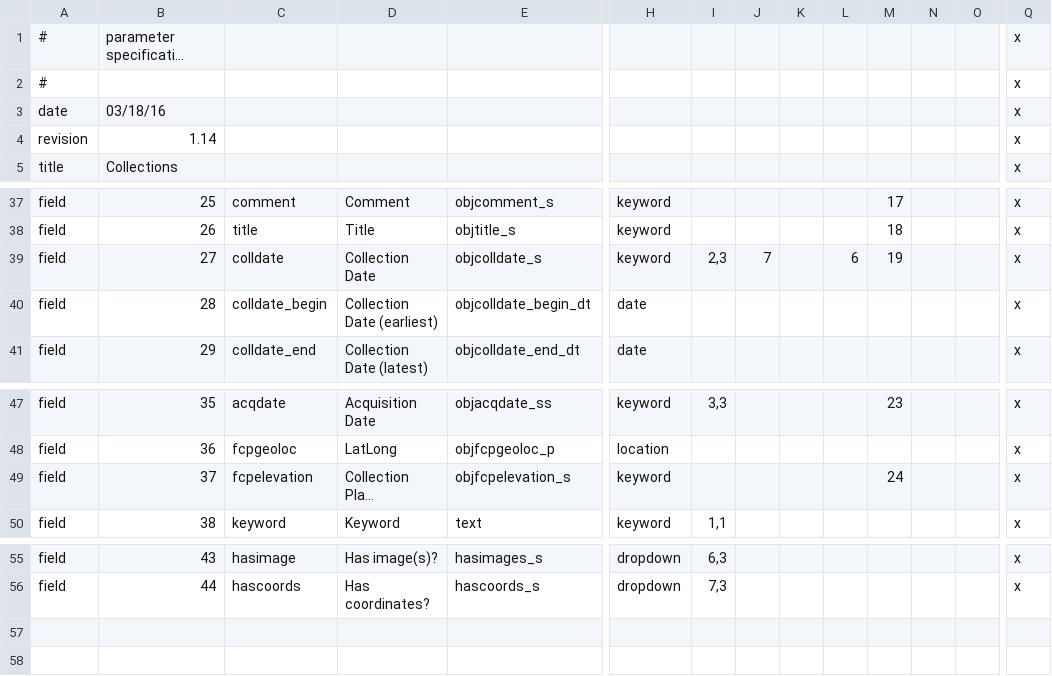
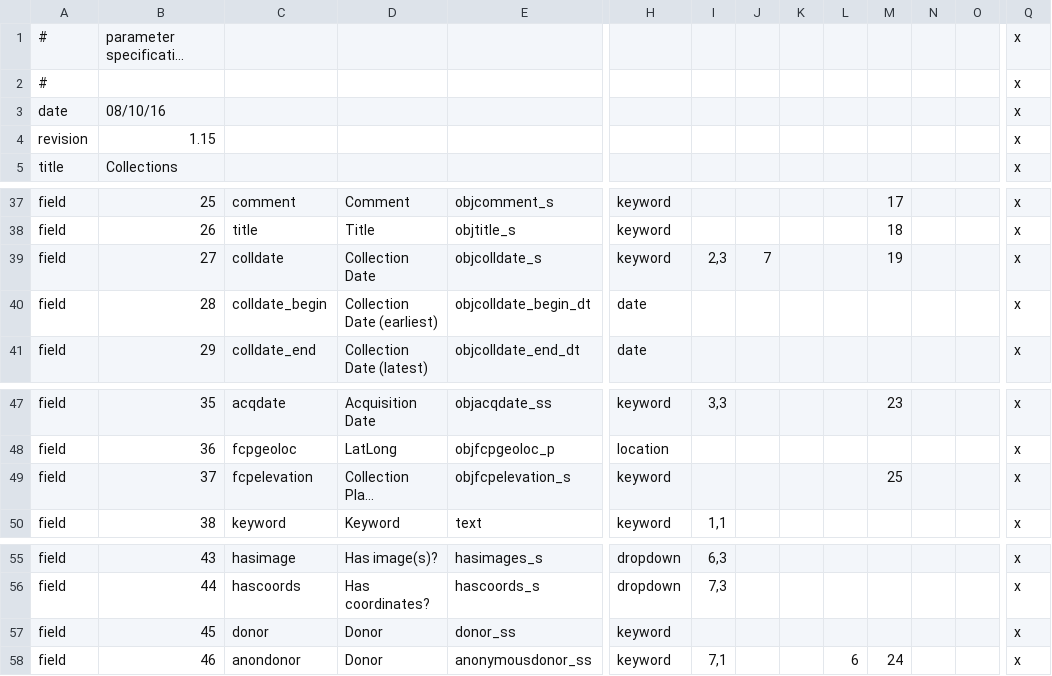
Before and after one commit to cspace-deployment/django_example_config, a CSV file: pahma/pahmapublicparms.csv, drawn as a sheet; only a part is shown, gaps mark what is left out; long unchanged cells end in …; rows hold the shown columns only; the diff names each change by its address in the sheet, - before the commit and + after, or states it on an @@ line.

```diff
--- a/pahma/pahmapublicparms.csv
+++ b/pahma/pahmapublicparms.csv
-B3: 03/18/16
+B3: 08/10/16
-B4: 1.14
+B4: 1.15
-L39: 6
+L39: (empty)
-M49: 24
+M49: 25
+row 57: field | 45 | donor | Donor | donor_ss | keyword |  |  |  |  |  |  |  | x
+row 58: field | 46 | anondonor | Donor | anonymousdonor_ss | keyword | 7,1 |  |  | 6 | 24 |  |  | x
```
Also changed, not shown: pahma/pahmainternalparms.csv.
